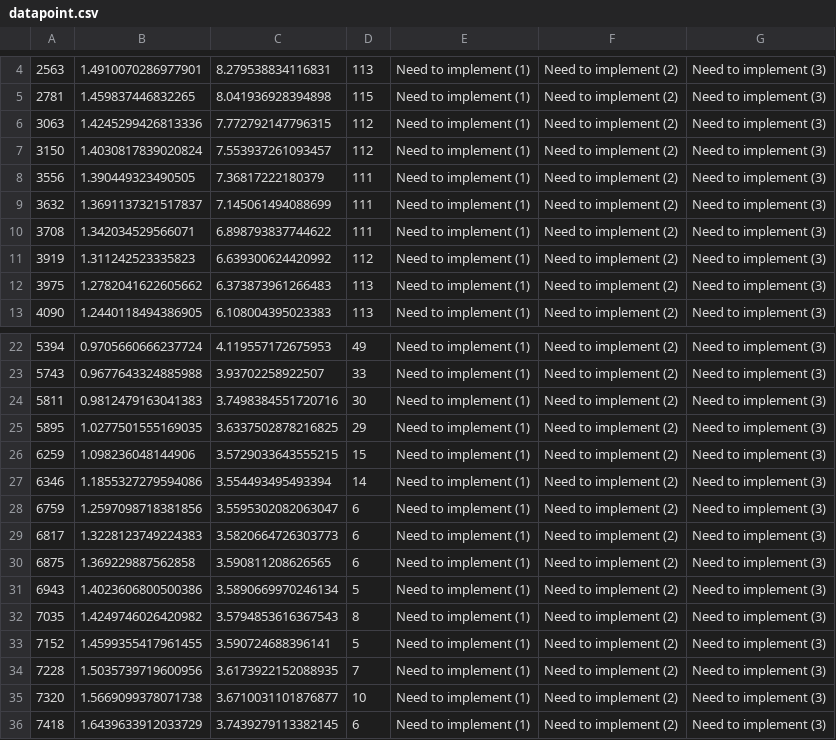
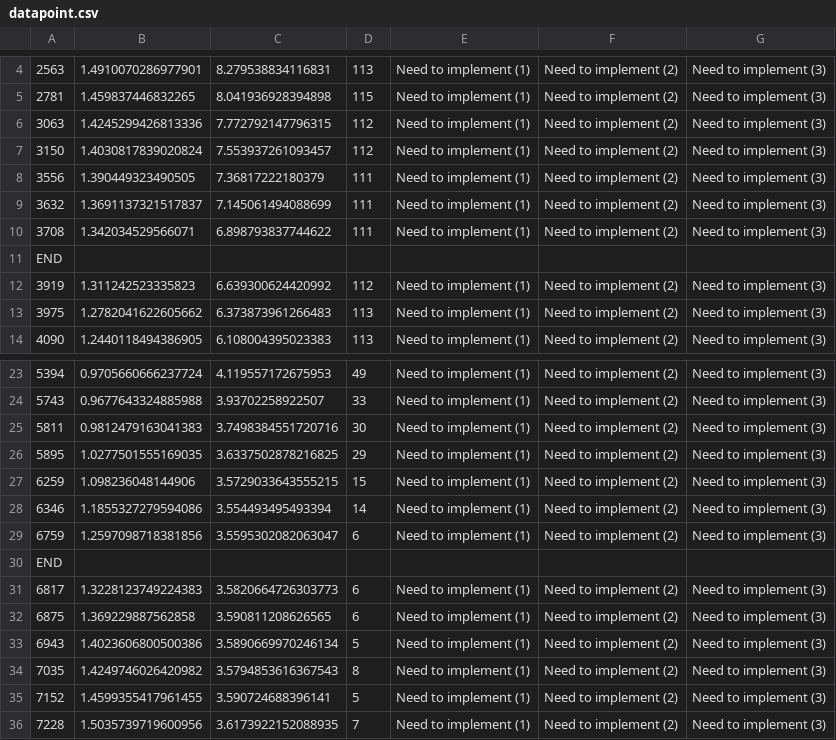
Before and after one commit to dev06/KSUHeatmap, a CSV file: Assets/Datapoint/datapoint.csv, drawn as a sheet; only a part is shown, gaps mark what is left out; the shorter side is filled out with more unchanged rows; the diff names each change by its address in the sheet, - before the commit and + after, or states it on an @@ line.

```diff
--- a/Assets/Datapoint/datapoint.csv
+++ b/Assets/Datapoint/datapoint.csv
+row 11: END
+row 30: END
```
Also changed, not shown: 21 other files.
